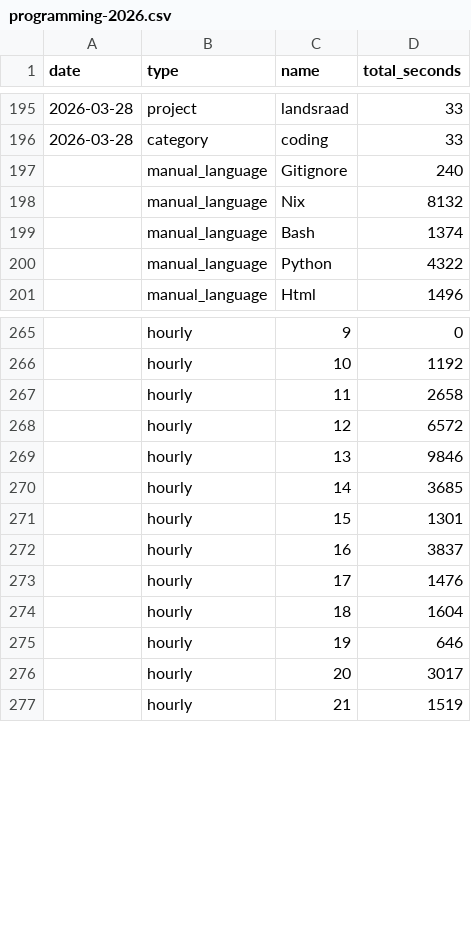
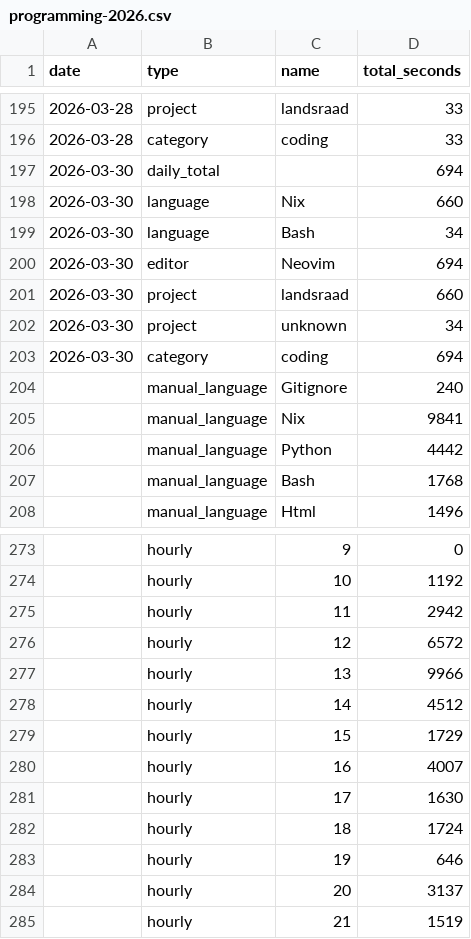
Before and after one commit to f0ldspace/blog, a CSV file: _data/programming-2026.csv, drawn as a sheet; only a part is shown, gaps mark what is left out; the diff covers the shown part only.

```diff
--- a/_data/programming-2026.csv
+++ b/_data/programming-2026.csv
@@ -196,6 +196,13 @@ date,type,name,total_seconds
 2026-03-28,category,coding,33
+2026-03-30,daily_total,,694
+2026-03-30,language,Nix,660
+2026-03-30,language,Bash,34
+2026-03-30,editor,Neovim,694
+2026-03-30,project,landsraad,660
+2026-03-30,project,unknown,34
+2026-03-30,category,coding,694
 ,manual_language,Gitignore,240
-,manual_language,Nix,8132
-,manual_language,Bash,1374
-,manual_language,Python,4322
+,manual_language,Nix,9841
+,manual_language,Python,4442
+,manual_language,Bash,1768
 ,manual_language,Html,1496
@@ -266,12 +274,12 @@ date,type,name,total_seconds
 ,hourly,10,1192
-,hourly,11,2658
+,hourly,11,2942
 ,hourly,12,6572
-,hourly,13,9846
-,hourly,14,3685
-,hourly,15,1301
-,hourly,16,3837
-,hourly,17,1476
-,hourly,18,1604
+,hourly,13,9966
+,hourly,14,4512
+,hourly,15,1729
+,hourly,16,4007
+,hourly,17,1630
+,hourly,18,1724
 ,hourly,19,646
-,hourly,20,3017
+,hourly,20,3137
 ,hourly,21,1519
```
Also changed, not shown: 1 added row and 1 edited cell elsewhere in this file, 9 other files.
